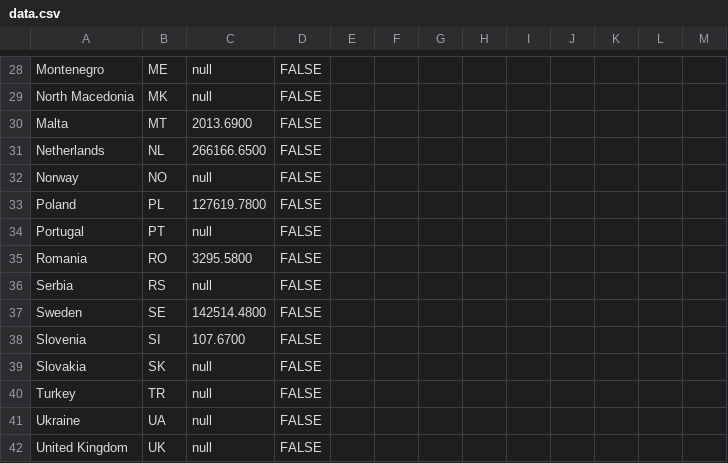
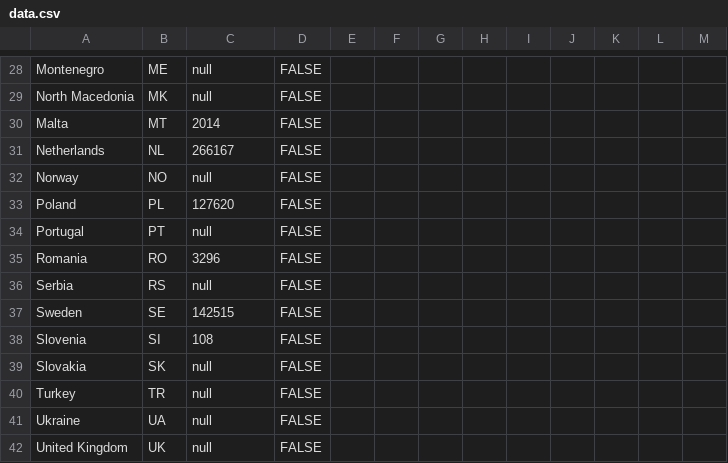
Before and after one commit to EuranetPlus/map-fisheries-catches, a CSV file: static/data/thematic/data.csv, drawn as a sheet; only a part is shown, gaps mark what is left out; the diff covers the shown part only.

```diff
--- a/static/data/thematic/data.csv
+++ b/static/data/thematic/data.csv
@@ -29,11 +29,11 @@ Montenegro,ME,null,FALSE,,,,,,,,,
 North Macedonia,MK,null,FALSE,,,,,,,,,
-Malta,MT,2013.6900,FALSE,,,,,,,,,
-Netherlands,NL,266166.6500,FALSE,,,,,,,,,
+Malta,MT,2014,FALSE,,,,,,,,,
+Netherlands,NL,266167,FALSE,,,,,,,,,
 Norway,NO,null,FALSE,,,,,,,,,
-Poland,PL,127619.7800,FALSE,,,,,,,,,
+Poland,PL,127620,FALSE,,,,,,,,,
 Portugal,PT,null,FALSE,,,,,,,,,
-Romania,RO,3295.5800,FALSE,,,,,,,,,
+Romania,RO,3296,FALSE,,,,,,,,,
 Serbia,RS,null,FALSE,,,,,,,,,
-Sweden,SE,142514.4800,FALSE,,,,,,,,,
-Slovenia,SI,107.6700,FALSE,,,,,,,,,
+Sweden,SE,142515,FALSE,,,,,,,,,
+Slovenia,SI,108,FALSE,,,,,,,,,
 Slovakia,SK,null,FALSE,,,,,,,,,
```
Also changed, not shown: 13 edited cells elsewhere in this file.
